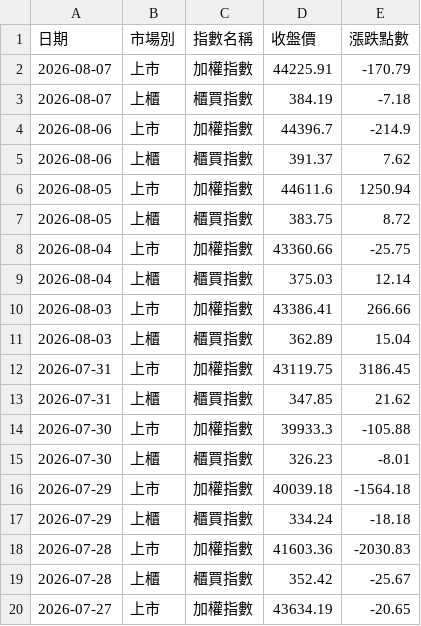
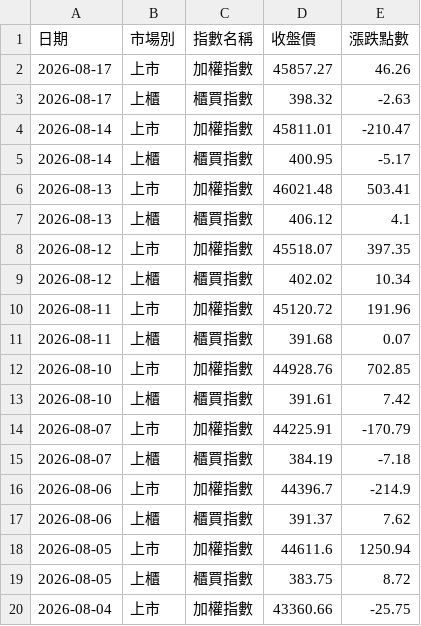
Before and after one commit to redfish7956/stock-scanner, a CSV file: tw_index_data.csv, drawn as a sheet; only a part is shown; the shorter side is filled out with more unchanged rows; the diff names each change by its address in the sheet, - before the commit and + after, or states it on an @@ line.

```diff
--- a/tw_index_data.csv
+++ b/tw_index_data.csv
+row 2: 2026-08-17 | 上市 | 加權指數 | 45857.27 | 46.26
+row 3: 2026-08-17 | 上櫃 | 櫃買指數 | 398.32 | -2.63
+row 4: 2026-08-14 | 上市 | 加權指數 | 45811.01 | -210.47
+row 5: 2026-08-14 | 上櫃 | 櫃買指數 | 400.95 | -5.17
+row 6: 2026-08-13 | 上市 | 加權指數 | 46021.48 | 503.41
+row 7: 2026-08-13 | 上櫃 | 櫃買指數 | 406.12 | 4.1
+row 8: 2026-08-12 | 上市 | 加權指數 | 45518.07 | 397.35
+row 9: 2026-08-12 | 上櫃 | 櫃買指數 | 402.02 | 10.34
+row 10: 2026-08-11 | 上市 | 加權指數 | 45120.72 | 191.96
+row 11: 2026-08-11 | 上櫃 | 櫃買指數 | 391.68 | 0.07
+row 12: 2026-08-10 | 上市 | 加權指數 | 44928.76 | 702.85
+row 13: 2026-08-10 | 上櫃 | 櫃買指數 | 391.61 | 7.42
```
